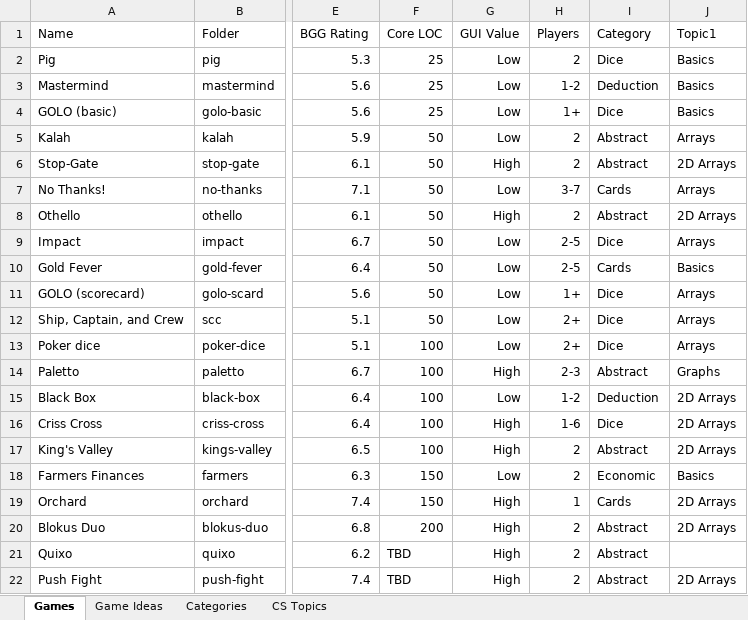
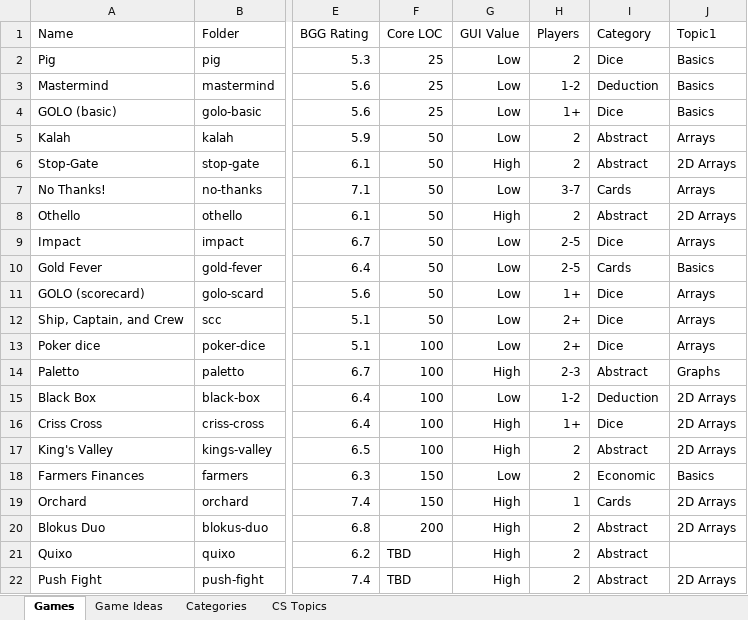
Before and after one commit to rg-software/board-games, an Excel workbook: games.xlsx, sheet Games, drawn as a sheet; only a part is shown, gaps mark what is left out; values as stored, in another font and other column widths than the file's, no borders; table styles not drawn; the diff names each change by its address in the sheet, - before the commit and + after, or states it on an @@ line.

```diff
--- a/games.xlsx (sheet Games)
+++ b/games.xlsx (sheet Games)
-H16 (Players): 1-6
+H16 (Players): 1+
```
Also changed, not shown: sheet Game Ideas.
